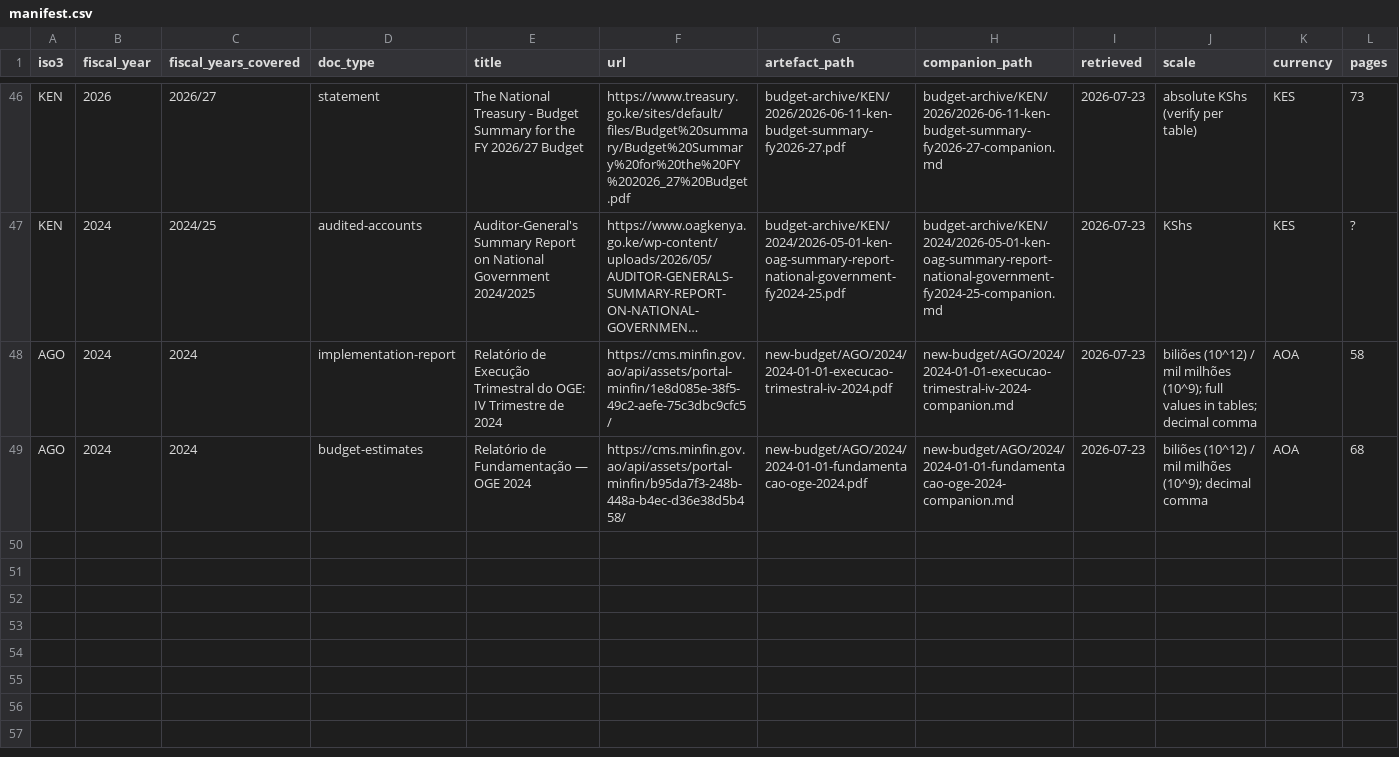
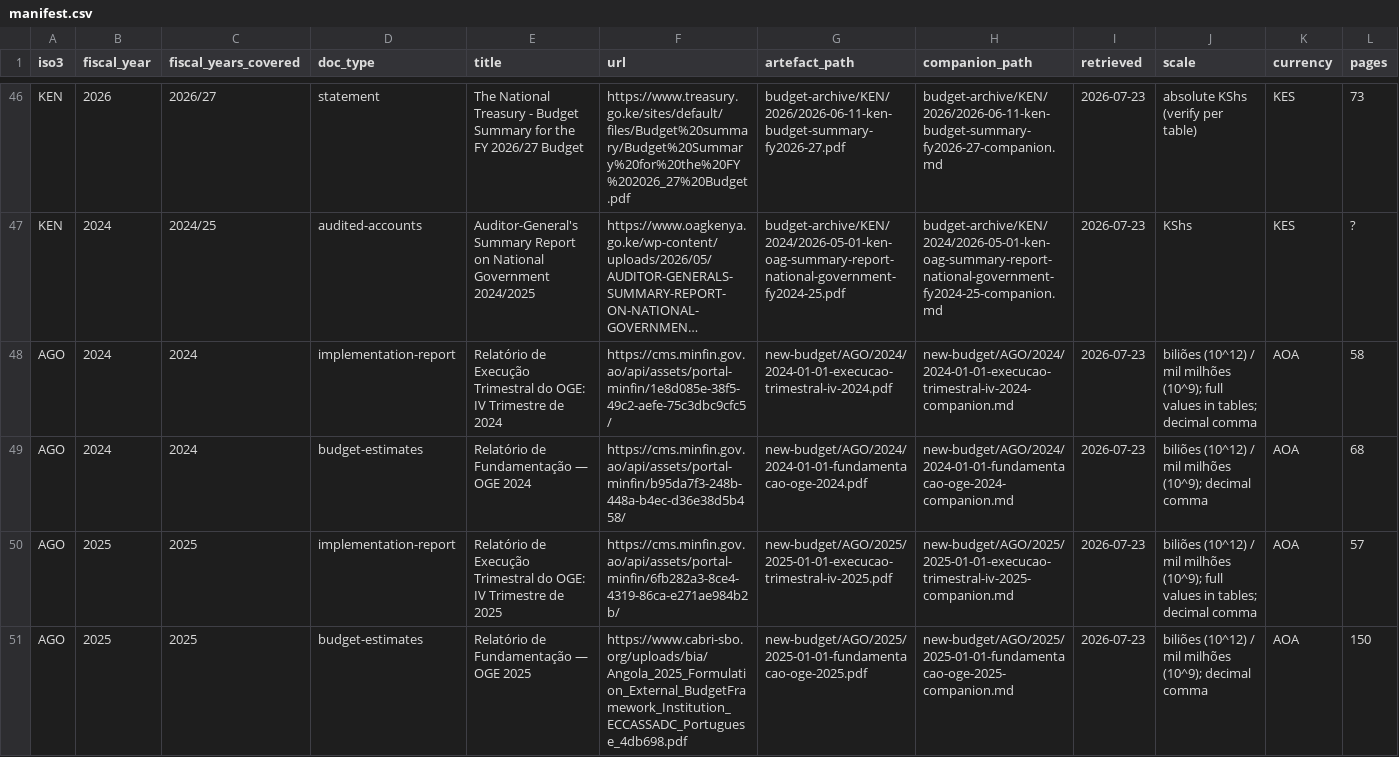
Before and after one commit to bill-anderson/OSINT, a CSV file: new-budget/manifest.csv, drawn as a sheet; only a part is shown, gaps mark what is left out; long unchanged cells end in …; rows hold the shown columns only; the diff names each change by its address in the sheet, - before the commit and + after, or states it on an @@ line.

```diff
--- a/new-budget/manifest.csv
+++ b/new-budget/manifest.csv
+row 50: AGO | 2025 | 2025 | implementation-report | Relatório de Execução Trimestral do OGE: IV Trimestre de 2025 | https://cms.minfin.gov.ao/api/assets/portal-minfin/6fb282a3-8ce4-4319-86ca-e271ae984b2b/ | new-budget/AGO/2025/2025-01-01-execucao-trimestral-iv-2025.pdf | new-budget/AGO/2025/2025-01-01-execucao-trimestral-iv-2025-companion.md | 2026-07-23 | biliões (10^12) / mil milhões (10^9); full values in tables; decimal comma | AOA | 57
+row 51: AGO | 2025 | 2025 | budget-estimates | Relatório de Fundamentação — OGE 2025 | https://www.cabri-sbo.org/uploads/bia/Angola_2025_Formulation_External_BudgetFramework_Institution_ECCASSADC_Portuguese_4db698.pdf | new-budget/AGO/2025/2025-01-01-fundamentacao-oge-2025.pdf | new-budget/AGO/2025/2025-01-01-fundamentacao-oge-2025-companion.md | 2026-07-23 | biliões (10^12) / mil milhões (10^9); decimal comma | AOA | 150
```
Also changed, not shown: 11 other files.
